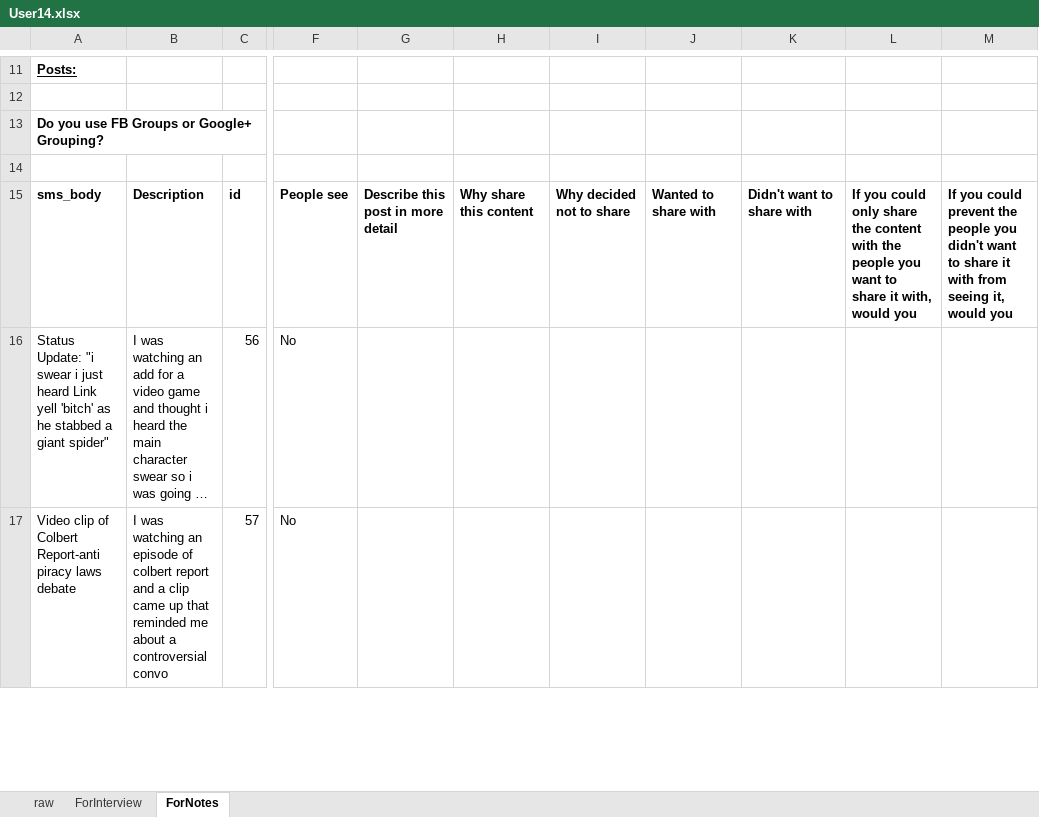
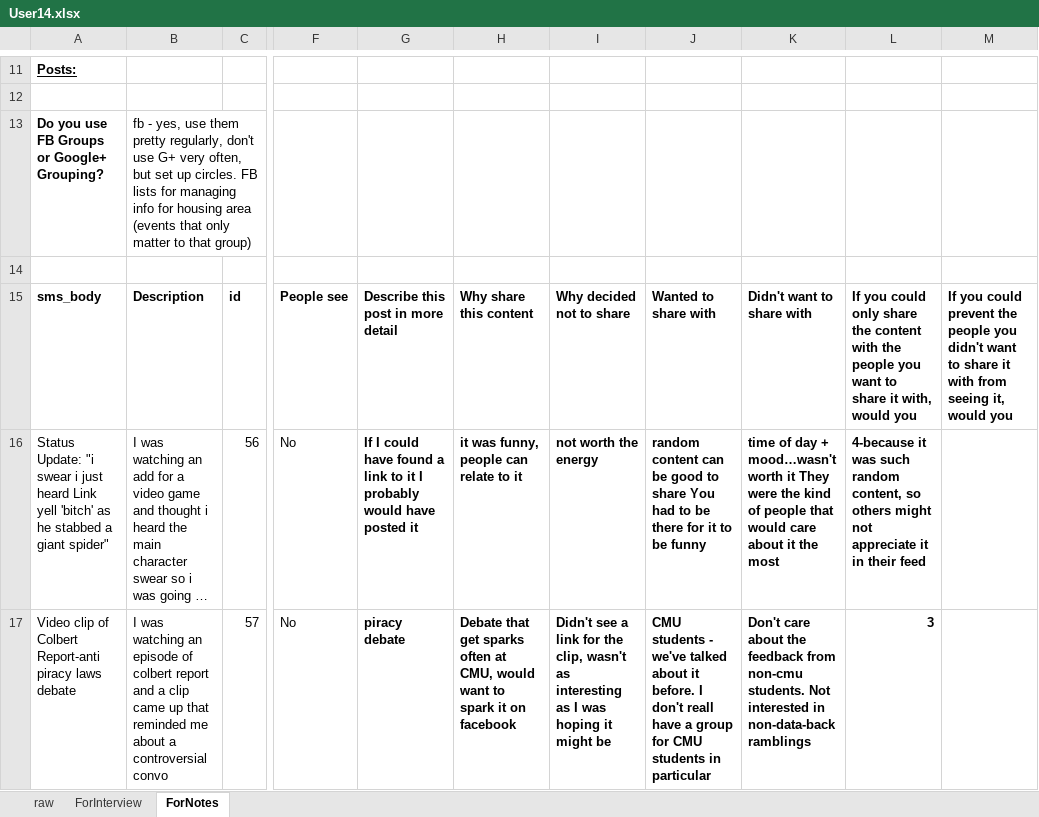
Before and after one commit to scyrusk/UPSFacebookFriendGrouping, an Excel workbook: Study Materials/ParticipantData/User14.xlsx, sheet ForNotes, drawn as a sheet; only a part is shown, gaps mark what is left out; long unchanged cells end in …; values as stored, in another font and other column widths than the file's, no borders; the diff covers the shown part only; the diff names each change by its address in the sheet, - before the commit and + after, or states it on an @@ line.

Commit message:
added participant 14

```diff
--- a/Study Materials/ParticipantData/User14.xlsx (sheet ForNotes)
+++ b/Study Materials/ParticipantData/User14.xlsx (sheet ForNotes)
-B13: (empty)
+B13: fb - yes, use them pretty regularly, don't use G+ very often, but set up circles. FB lists for managing info for housing area (events that only matter to that group)
-G16: (empty)
+G16: If I could have found a link to it I probably would have posted it
-H16: (empty)
+H16: it was funny, people can relate to it
-I16: (empty)
+I16: not worth the energy
-J16: (empty)
+J16: random content can be good to share You had to be there for it to be funny
-K16: (empty)
+K16: time of day + mood…wasn't worth it They were the kind of people that would care about it the most
-L16: (empty)
+L16: 4-because it was such random content, so others might not appreciate it in their feed
-G17: (empty)
+G17: piracy debate
-H17: (empty)
+H17: Debate that get sparks often at CMU, would want to spark it on facebook
-I17: (empty)
+I17: Didn't see a link for the clip, wasn't as interesting as I was hoping it might be
-J17: (empty)
+J17: CMU students - we've talked about it before. I don't reall have a group for CMU students in particular
-K17: (empty)
+K17: Don't care about the feedback from non-cmu students. Not interested in non-data-back ramblings
-L17: (empty)
+L17: 3
```
Also changed, not shown: 54 edited cells elsewhere in this sheet.
